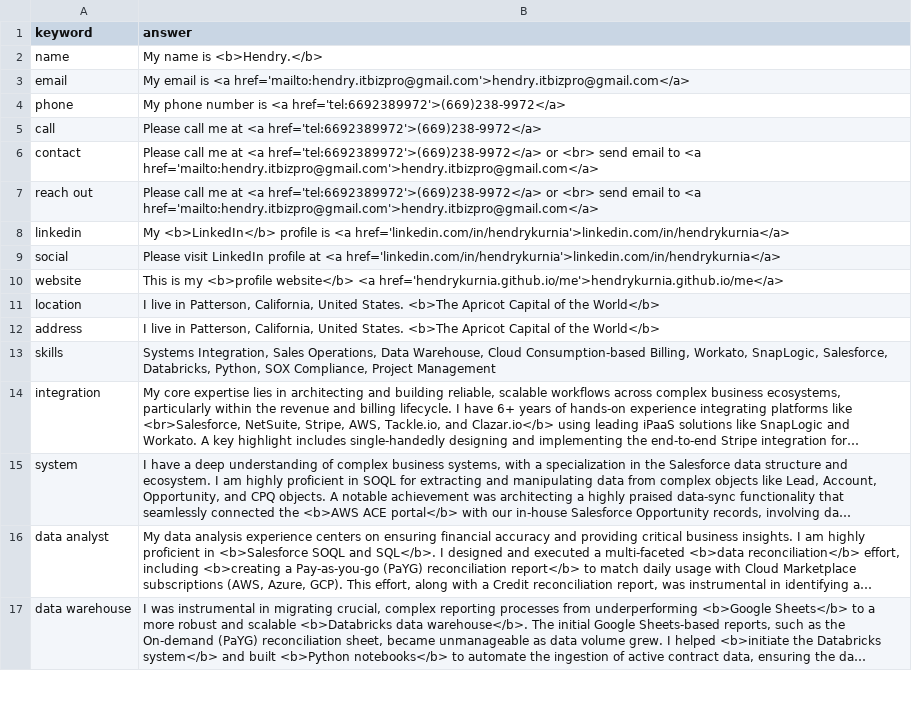
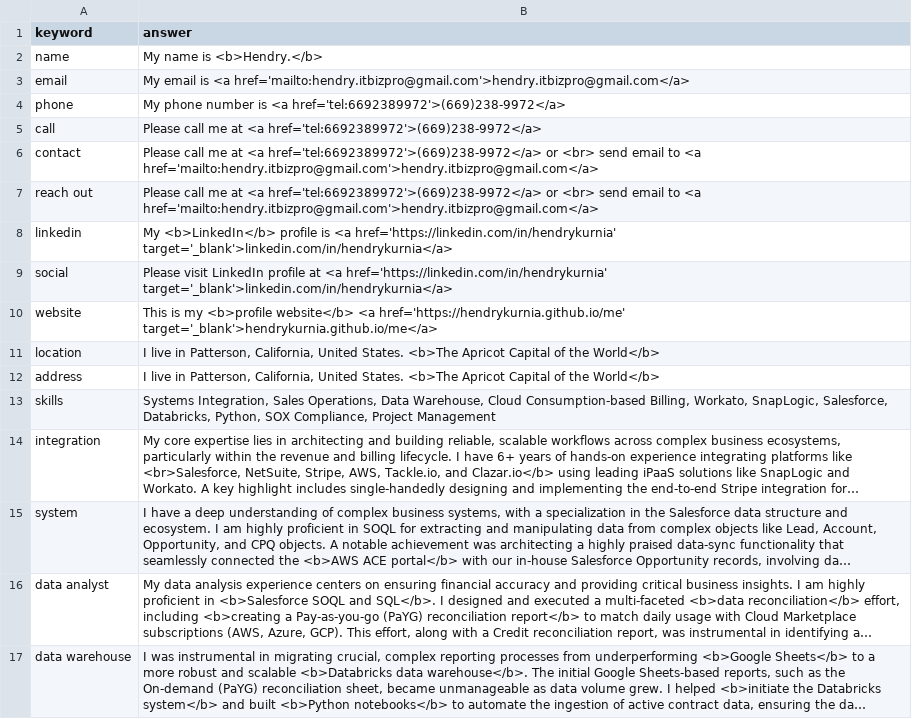
Before and after one commit to hendrykurnia/me, a CSV file: knowledgebase.csv, drawn as a sheet; only a part is shown; long unchanged cells end in ….

Commit message:
fix blank chatbot answer and broken website link

```diff
--- a/knowledgebase.csv
+++ b/knowledgebase.csv
@@ -7,5 +7,5 @@ contact,"Please call me at <a href='tel:6692389972'>(669)238-9972</a> or <br> se
 reach out,"Please call me at <a href='tel:6692389972'>(669)238-9972</a> or <br> send email to <a href='mailto:hendry.itbizpro@gmail.com'>hendry.itbizpro@gmail.com</a>"
-linkedin,"My <b>LinkedIn</b> profile is <a href='linkedin.com/in/hendrykurnia'>linkedin.com/in/hendrykurnia</a>"
-social,"Please visit LinkedIn profile at <a href='linkedin.com/in/hendrykurnia'>linkedin.com/in/hendrykurnia</a>"
-website,"This is my <b>profile website</b> <a href='hendrykurnia.github.io/me'>hendrykurnia.github.io/me</a>"
+linkedin,"My <b>LinkedIn</b> profile is <a href='https://linkedin.com/in/hendrykurnia' target='_blank'>linkedin.com/in/hendrykurnia</a>"
+social,"Please visit LinkedIn profile at <a href='https://linkedin.com/in/hendrykurnia' target='_blank'>linkedin.com/in/hendrykurnia</a>"
+website,"This is my <b>profile website</b> <a href='https://hendrykurnia.github.io/me' target='_blank'>hendrykurnia.github.io/me</a>"
 location,"I live in Patterson, California, United States. <b>The Apricot Capital of the World</b>"
```
Also changed, not shown: 1 other file.
